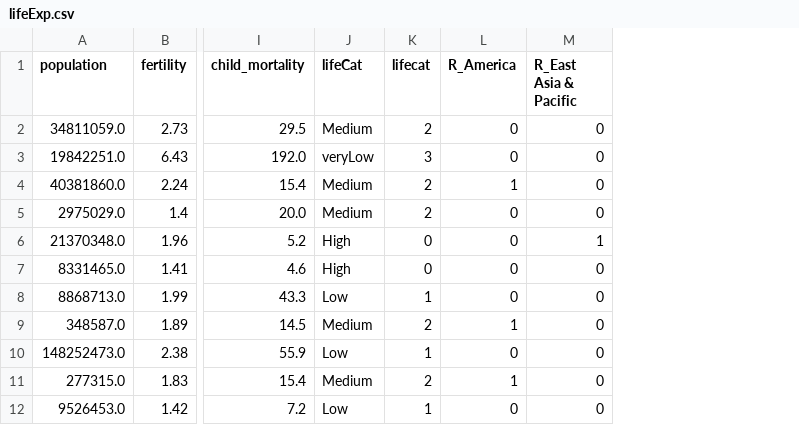
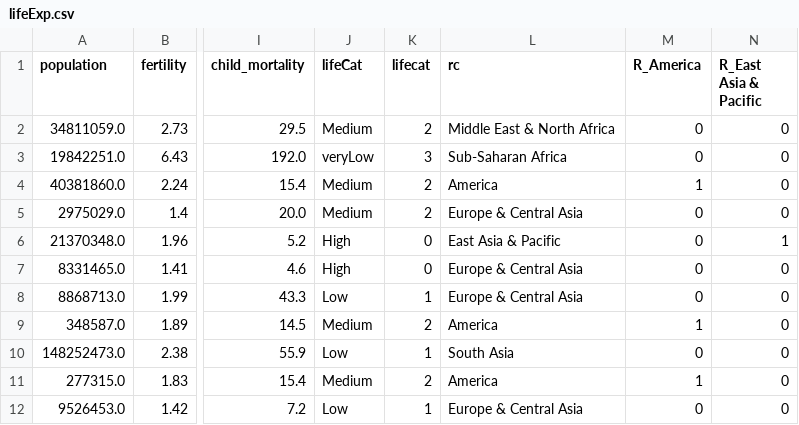
Before and after one commit to jocoder22/PythonDataScience, a CSV file: ensemble/lifeExp.csv, drawn as a sheet; only a part is shown, gaps mark what is left out; the diff names each change by its address in the sheet, - before the commit and + after, or states it on an @@ line.

```diff
--- a/ensemble/lifeExp.csv
+++ b/ensemble/lifeExp.csv
+column L (rc), rows 2-12: Middle East & North Africa | Sub-Saharan Africa | America | Europe & Central Asia | East Asia & Pacific | Europe & Central Asia | Europe & Central Asia | America | South Asia | America | Europe & Central Asia
```
Also changed, not shown: 4 other files.
